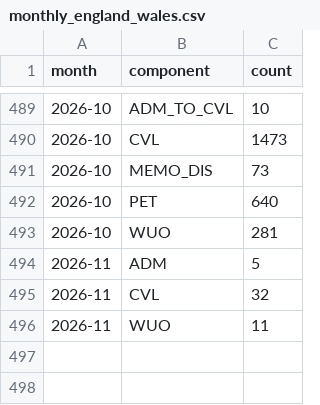
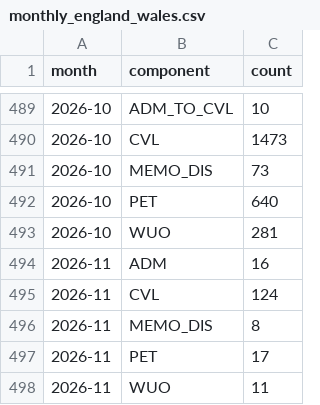
Before and after one commit to appointeduk-cyber/appointed-data, a CSV file: docs/data/monthly_england_wales.csv, drawn as a sheet; only a part is shown, gaps mark what is left out.

Commit message:
Data update 2026-11-04

```diff
--- a/docs/data/monthly_england_wales.csv
+++ b/docs/data/monthly_england_wales.csv
@@ -493,4 +493,6 @@ month,component,count
 2026-10,WUO,281
-2026-11,ADM,5
-2026-11,CVL,32
+2026-11,ADM,16
+2026-11,CVL,124
+2026-11,MEMO_DIS,8
+2026-11,PET,17
 2026-11,WUO,11
```
Also changed, not shown: docs/data/diffusion_regions.csv, docs/data/index_regional.csv, 4 other files.
